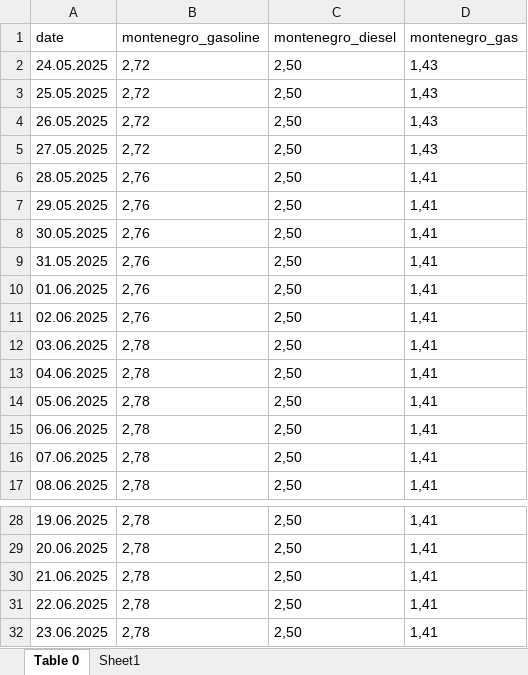
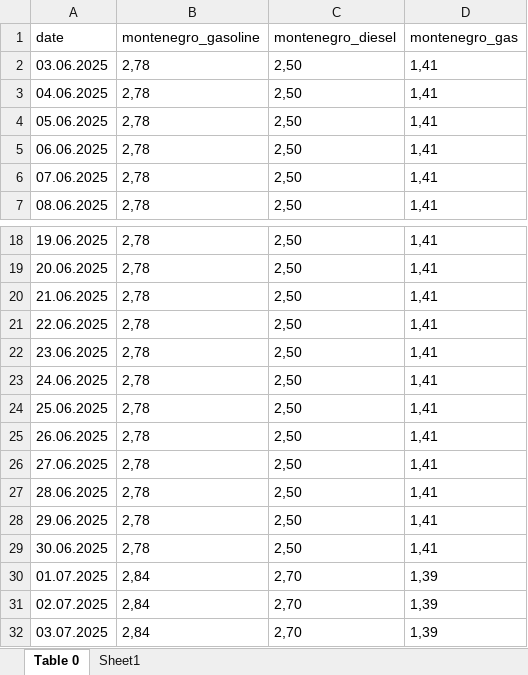
Before and after one commit to deky93/fuel-price-info, an Excel workbook: Book3.xlsx, sheet Table 0, drawn as a sheet; only a part is shown, gaps mark what is left out; values as stored, in another font and other column widths than the file's, no borders; table styles not drawn; removed rows and columns are numbered as before the commit, all else as after; the diff names each change by its address in the sheet, - before the commit and + after, or states it on an @@ line.

```diff
--- a/Book3.xlsx (sheet Table 0)
+++ b/Book3.xlsx (sheet Table 0)
-row 2: 24.05.2025 | 2,72 | 2,50 | 1,43
-row 3: 25.05.2025 | 2,72 | 2,50 | 1,43
-row 4: 26.05.2025 | 2,72 | 2,50 | 1,43
-row 5: 27.05.2025 | 2,72 | 2,50 | 1,43
-row 6: 28.05.2025 | 2,76 | 2,50 | 1,41
-row 7: 29.05.2025 | 2,76 | 2,50 | 1,41
-row 8: 30.05.2025 | 2,76 | 2,50 | 1,41
-row 9: 31.05.2025 | 2,76 | 2,50 | 1,41
-row 10: 01.06.2025 | 2,76 | 2,50 | 1,41
-row 11: 02.06.2025 | 2,76 | 2,50 | 1,41
+row 23: 24.06.2025 | 2,78 | 2,50 | 1,41
+row 24: 25.06.2025 | 2,78 | 2,50 | 1,41
+row 25: 26.06.2025 | 2,78 | 2,50 | 1,41
+row 26: 27.06.2025 | 2,78 | 2,50 | 1,41
+row 27: 28.06.2025 | 2,78 | 2,50 | 1,41
+row 28: 29.06.2025 | 2,78 | 2,50 | 1,41
+row 29: 30.06.2025 | 2,78 | 2,50 | 1,41
+row 30: 01.07.2025 | 2,84 | 2,70 | 1,39
+row 31: 02.07.2025 | 2,84 | 2,70 | 1,39
+row 32: 03.07.2025 | 2,84 | 2,70 | 1,39
```
Also changed, not shown: Book1.xlsx, Book2.xlsx.
